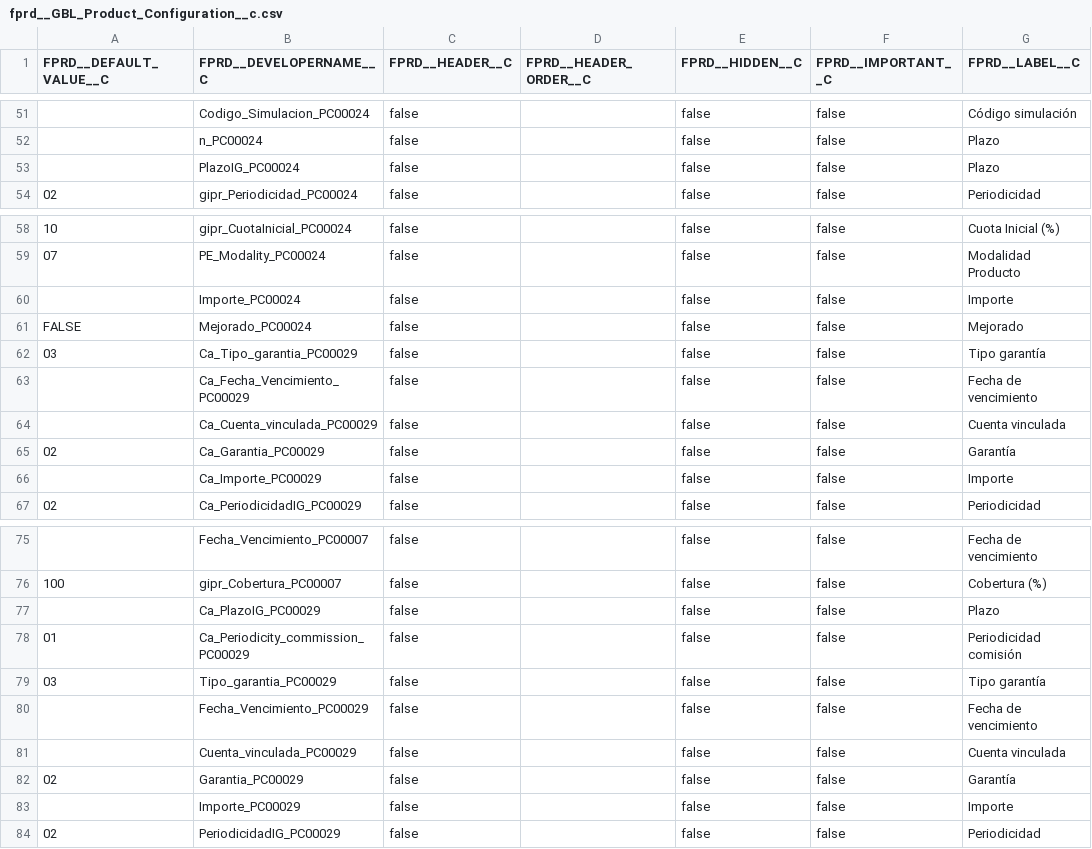
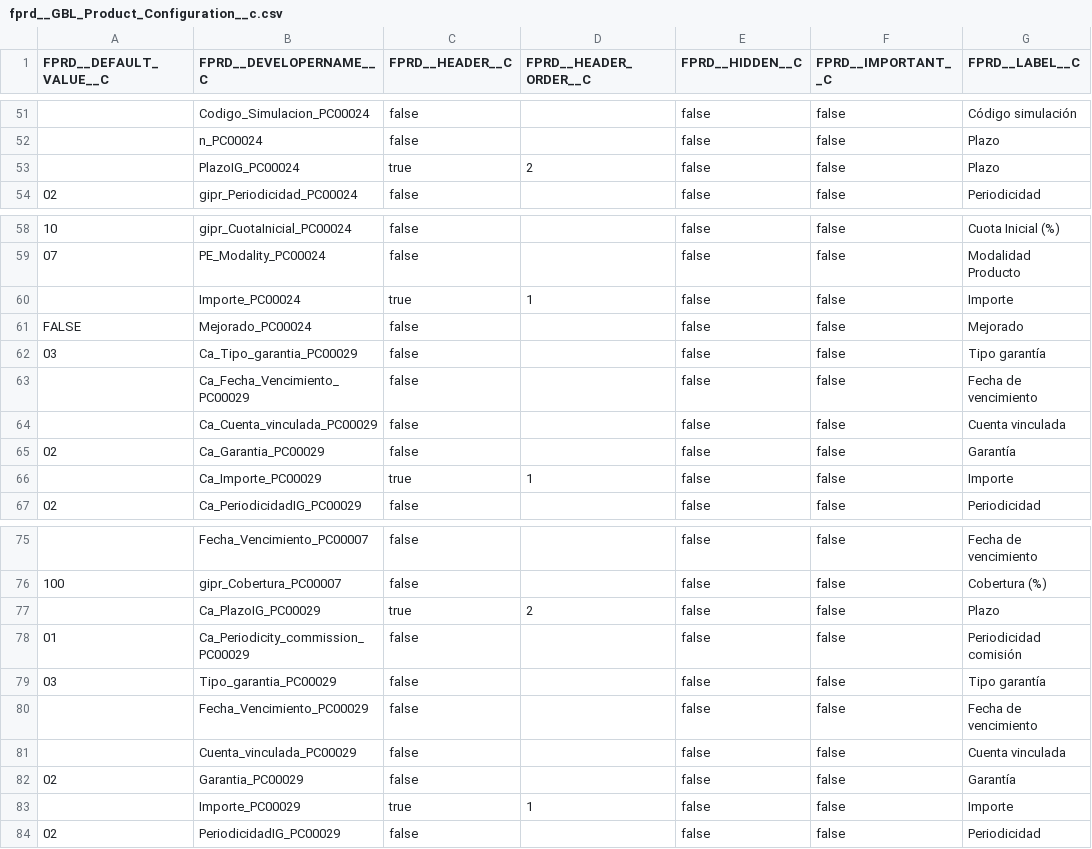
Before and after one commit to JairAnton/dwp-dev7, a CSV file: src/Archivos de carga Inicial/csv/fprd__GBL_Product_Configuration__c.csv, drawn as a sheet; only a part is shown, gaps mark what is left out; the diff covers the shown part only; the diff names each change by its address in the sheet, - before the commit and + after, or states it on an @@ line.

```diff
--- a/src/Archivos de carga Inicial/csv/fprd__GBL_Product_Configuration__c.csv
+++ b/src/Archivos de carga Inicial/csv/fprd__GBL_Product_Configuration__c.csv
-C53 (FPRD__HEADER__C): false
+C53 (FPRD__HEADER__C): true
-D53 (FPRD__HEADER_ORDER__C): (empty)
+D53 (FPRD__HEADER_ORDER__C): 2
-C60 (FPRD__HEADER__C): false
+C60 (FPRD__HEADER__C): true
-D60 (FPRD__HEADER_ORDER__C): (empty)
+D60 (FPRD__HEADER_ORDER__C): 1
-C66 (FPRD__HEADER__C): false
+C66 (FPRD__HEADER__C): true
-D66 (FPRD__HEADER_ORDER__C): (empty)
+D66 (FPRD__HEADER_ORDER__C): 1
-C77 (FPRD__HEADER__C): false
+C77 (FPRD__HEADER__C): true
-D77 (FPRD__HEADER_ORDER__C): (empty)
+D77 (FPRD__HEADER_ORDER__C): 2
-C83 (FPRD__HEADER__C): false
+C83 (FPRD__HEADER__C): true
-D83 (FPRD__HEADER_ORDER__C): (empty)
+D83 (FPRD__HEADER_ORDER__C): 1
```
Also changed, not shown: 22 edited cells elsewhere in this file.
